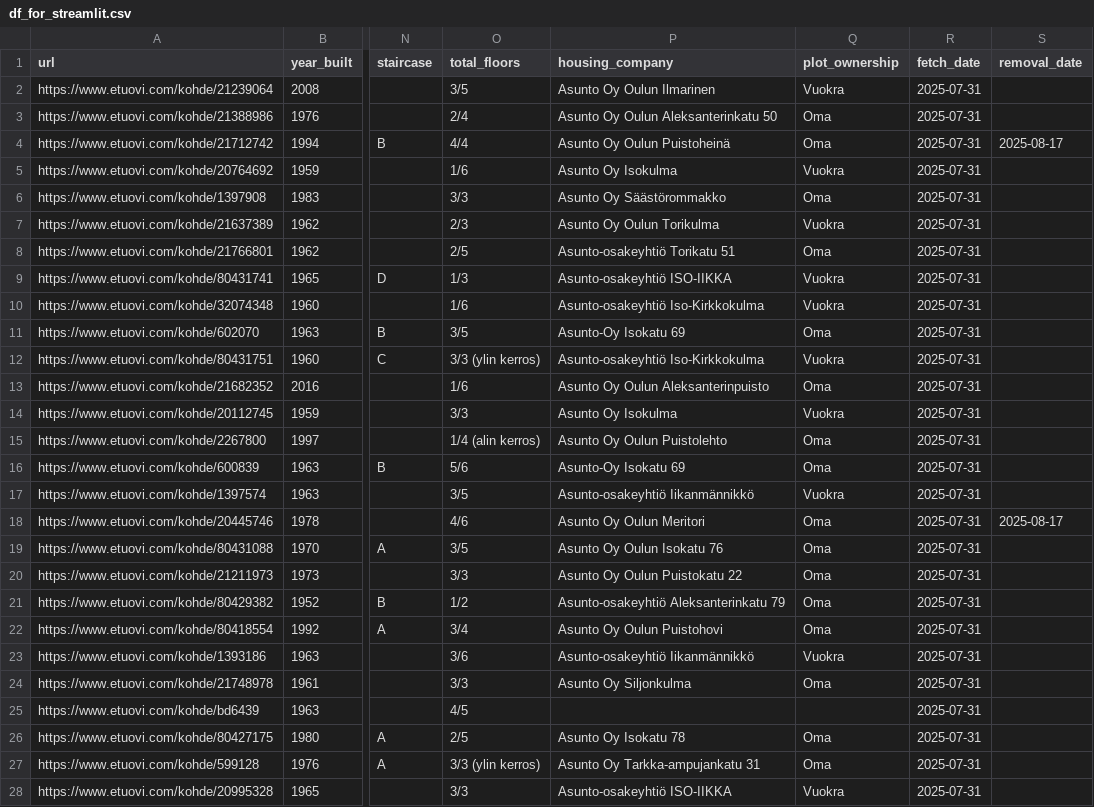
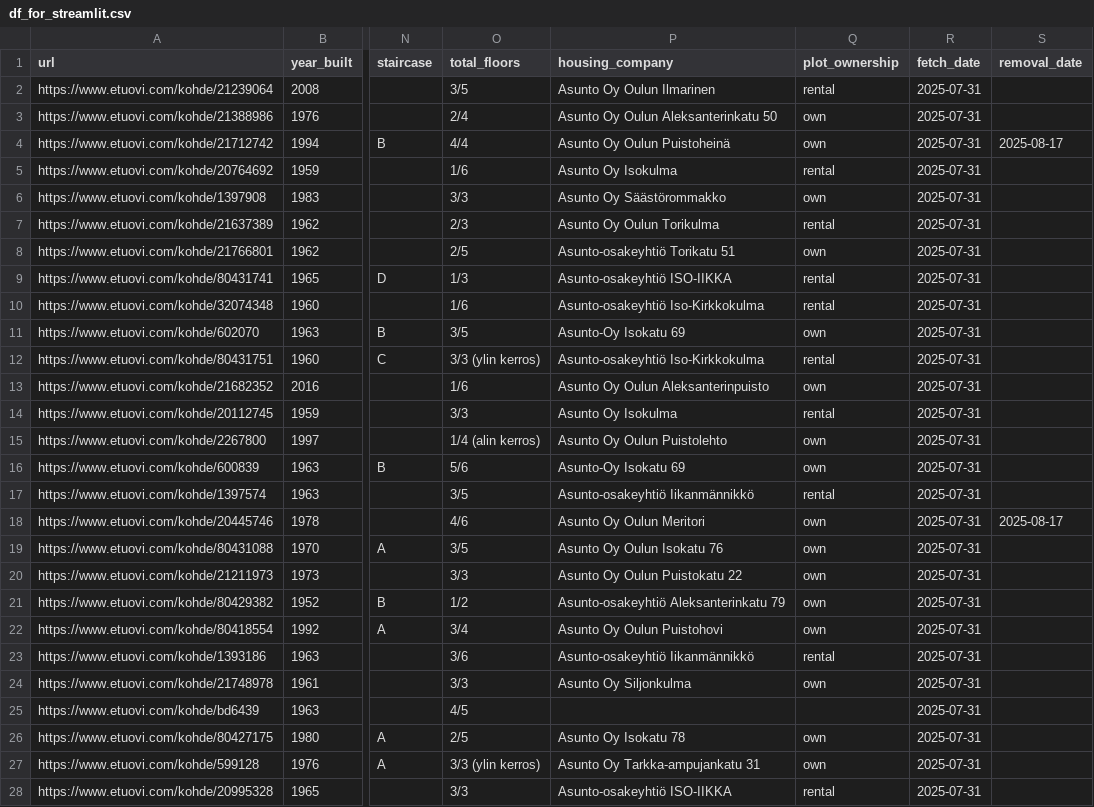
Before and after one commit to setuukka/etuovi, a CSV file: df_for_streamlit.csv, drawn as a sheet; only a part is shown, gaps mark what is left out; the diff covers the shown part only; the diff names each change by its address in the sheet, - before the commit and + after, or states it on an @@ line.

```diff
--- a/df_for_streamlit.csv
+++ b/df_for_streamlit.csv
-Q2 (plot_ownership): Vuokra
+Q2 (plot_ownership): rental
-Q3:Q4 (plot_ownership): Oma
+Q3:Q4 (plot_ownership): own
-Q5 (plot_ownership): Vuokra
+Q5 (plot_ownership): rental
-Q6 (plot_ownership): Oma
+Q6 (plot_ownership): own
-Q7 (plot_ownership): Vuokra
+Q7 (plot_ownership): rental
-Q8 (plot_ownership): Oma
+Q8 (plot_ownership): own
-Q9:Q10 (plot_ownership): Vuokra
+Q9:Q10 (plot_ownership): rental
-Q11 (plot_ownership): Oma
+Q11 (plot_ownership): own
-Q12 (plot_ownership): Vuokra
+Q12 (plot_ownership): rental
-Q13 (plot_ownership): Oma
+Q13 (plot_ownership): own
-Q14 (plot_ownership): Vuokra
+Q14 (plot_ownership): rental
-Q15:Q16 (plot_ownership): Oma
+Q15:Q16 (plot_ownership): own
-Q17 (plot_ownership): Vuokra
+Q17 (plot_ownership): rental
-Q18:Q22 (plot_ownership): Oma
+Q18:Q22 (plot_ownership): own
-Q23 (plot_ownership): Vuokra
+Q23 (plot_ownership): rental
-Q24 (plot_ownership): Oma
+Q24 (plot_ownership): own
-Q26:Q27 (plot_ownership): Oma
+Q26:Q27 (plot_ownership): own
-Q28 (plot_ownership): Vuokra
+Q28 (plot_ownership): rental
```
Also changed, not shown: 44 edited cells elsewhere in this file, 1 other file.
